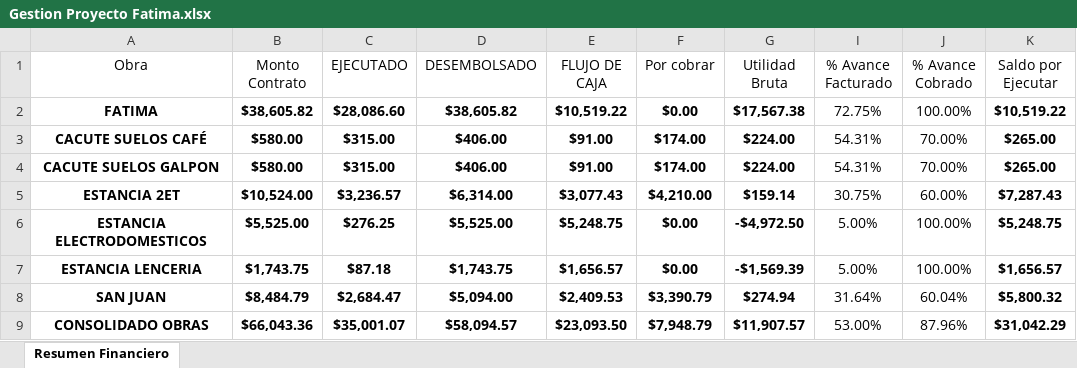
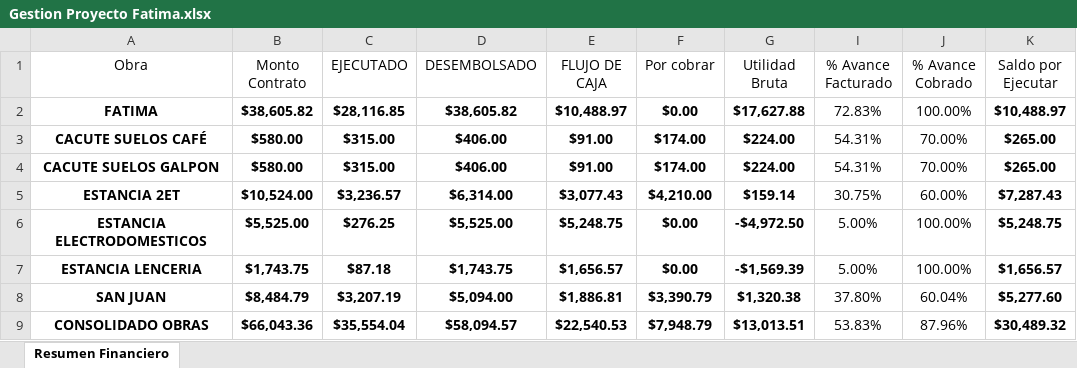
Before and after one commit to Alexander71133/dashboard-obras, an Excel workbook: Datos/Gestion Proyecto Fatima.xlsx, sheet Resumen Financiero, drawn as a sheet; only a part is shown; values as stored, in another font and other column widths than the file's, no borders; table styles not drawn; the diff names each change by its address in the sheet, - before the commit and + after, or states it on an @@ line.

Commit message:
Actualizacion de datos financieros en Excel

```diff
--- a/Datos/Gestion Proyecto Fatima.xlsx (sheet Resumen Financiero)
+++ b/Datos/Gestion Proyecto Fatima.xlsx (sheet Resumen Financiero)
-C2 (EJECUTADO): $28,086.60
+C2 (EJECUTADO): $28,116.85
-E2 (FLUJO DE CAJA): $10,519.22
+E2 (FLUJO DE CAJA): $10,488.97
-G2 (Utilidad Bruta): $17,567.38
+G2 (Utilidad Bruta): $17,627.88
-I2 (% Avance Facturado): 72.75%
+I2 (% Avance Facturado): 72.83%
-K2 (Saldo por Ejecutar): $10,519.22
+K2 (Saldo por Ejecutar): $10,488.97
-C8 (EJECUTADO): $2,684.47
+C8 (EJECUTADO): $3,207.19
-E8 (FLUJO DE CAJA): $2,409.53
+E8 (FLUJO DE CAJA): $1,886.81
-G8 (Utilidad Bruta): $274.94
+G8 (Utilidad Bruta): $1,320.38
-I8 (% Avance Facturado): 31.64%
+I8 (% Avance Facturado): 37.80%
-K8 (Saldo por Ejecutar): $5,800.32
+K8 (Saldo por Ejecutar): $5,277.60
-C9 (EJECUTADO): $35,001.07
+C9 (EJECUTADO): $35,554.04
-E9 (FLUJO DE CAJA): $23,093.50
+E9 (FLUJO DE CAJA): $22,540.53
-G9 (Utilidad Bruta): $11,907.57
+G9 (Utilidad Bruta): $13,013.51
-I9 (% Avance Facturado): 53.00%
+I9 (% Avance Facturado): 53.83%
-K9 (Saldo por Ejecutar): $31,042.29
+K9 (Saldo por Ejecutar): $30,489.32
```
Also changed, not shown: hidden cells, 2 other files.
